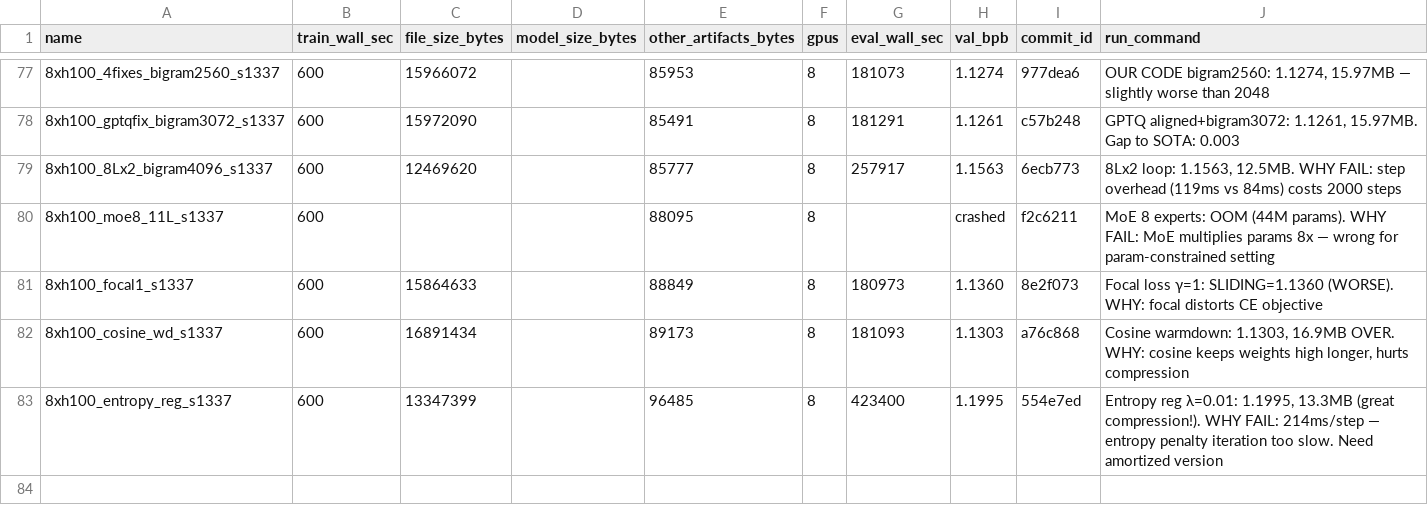
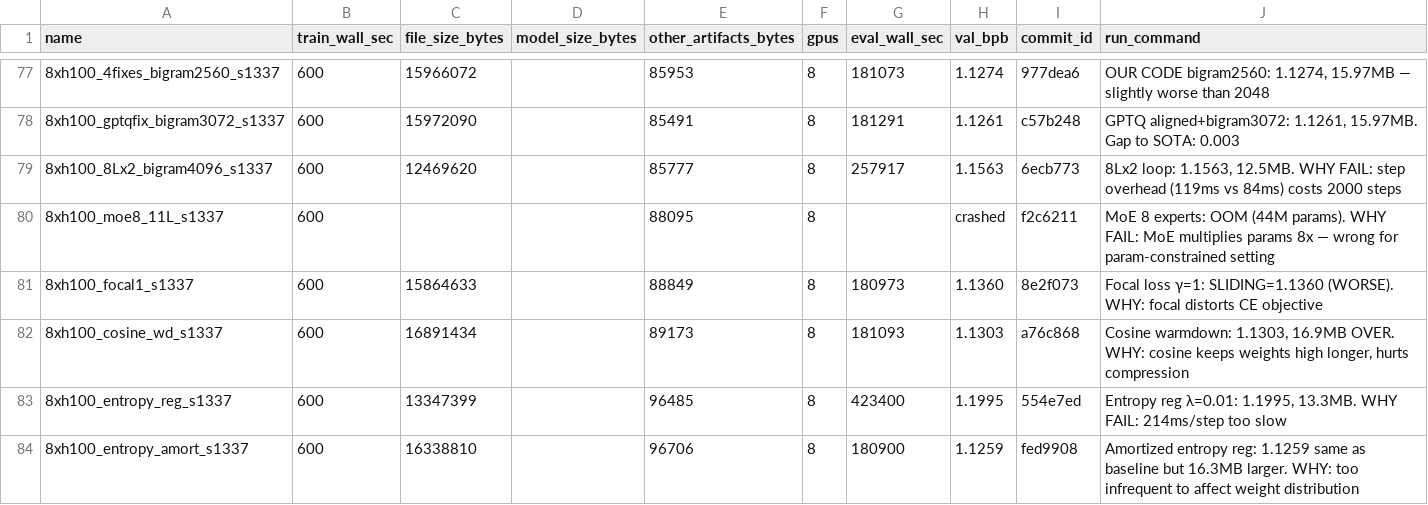
Before and after one commit to openai/parameter-golf, a CSV file: experiments.csv, drawn as a sheet; only a part is shown, gaps mark what is left out; the diff names each change by its address in the sheet, - before the commit and + after, or states it on an @@ line.

```diff
--- a/experiments.csv
+++ b/experiments.csv
-J83 (run_command): …λ=0.01: 1.1995, 13.3MB (great compression!). WHY FAIL: 214ms/step — entropy penalty iteration too slow. Need amortized version
+J83 (run_command): …λ=0.01: 1.1995, 13.3MB. WHY FAIL: 214ms/step too slow
+row 84: 8xh100_entropy_amort_s1337 | 600 | 16338810 |  | 96706 | 8 | 180900 | 1.1259 | fed9908 | Amortized entropy reg: 1.1259 same as baseline but 16.3MB larger. WHY: too infrequent to affect weight distribution
```
